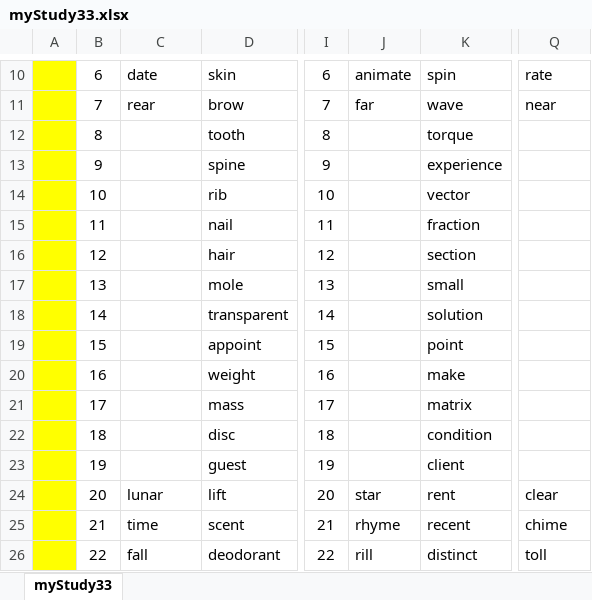
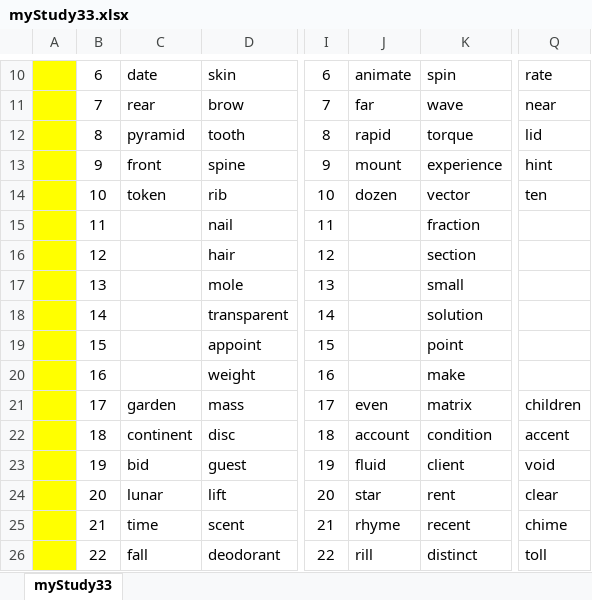
Before and after one commit to openroot/onlyIf31, an Excel workbook: myStudy33/myStudy33.xlsx, sheet myStudy33, drawn as a sheet; only a part is shown, gaps mark what is left out; values as stored, in another font and other column widths than the file's, no borders; charts and pictures not drawn; the diff names each change by its address in the sheet, - before the commit and + after, or states it on an @@ line.

```diff
--- a/myStudy33/myStudy33.xlsx (sheet myStudy33)
+++ b/myStudy33/myStudy33.xlsx (sheet myStudy33)
-C12: (empty)
+C12: pyramid
-J12: (empty)
+J12: rapid
-Q12: (empty)
+Q12: lid
-C13: (empty)
+C13: front
-J13: (empty)
+J13: mount
-Q13: (empty)
+Q13: hint
-C14: (empty)
+C14: token
-J14: (empty)
+J14: dozen
-Q14: (empty)
+Q14: ten
-C21: (empty)
+C21: garden
-J21: (empty)
+J21: even
-Q21: (empty)
+Q21: children
-C22: (empty)
+C22: continent
-J22: (empty)
+J22: account
-Q22: (empty)
+Q22: accent
-C23: (empty)
+C23: bid
-J23: (empty)
+J23: fluid
-Q23: (empty)
+Q23: void
```
Also changed, not shown: 4 other files.
